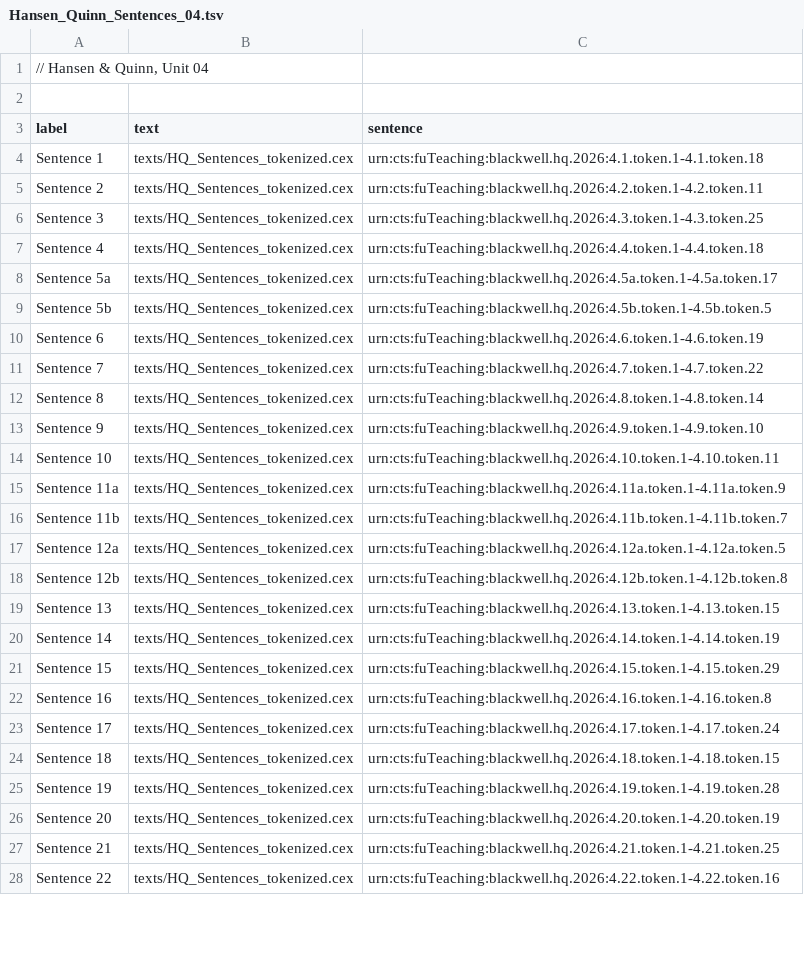
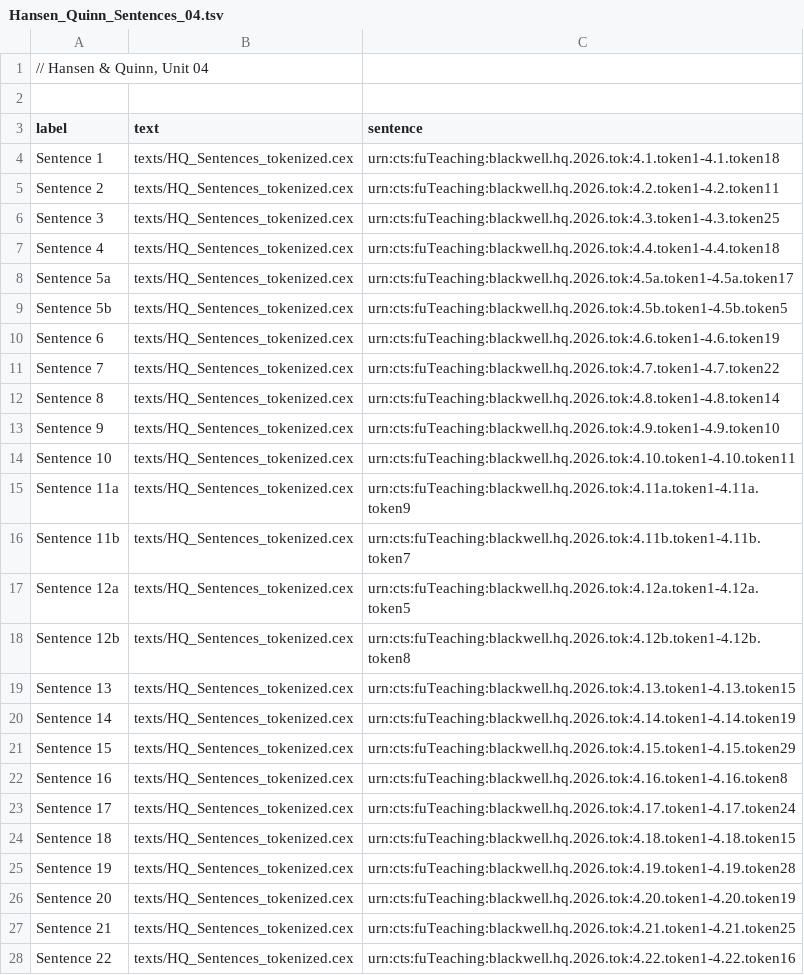
Before and after one commit to Eumaeus/Syntactile, a TSV file: src/sentences/Hansen_Quinn_Sentences_04.tsv, drawn as a sheet; only a part is shown; the diff covers the shown part only.

```diff
--- a/src/sentences/Hansen_Quinn_Sentences_04.tsv
+++ b/src/sentences/Hansen_Quinn_Sentences_04.tsv
@@ -3,26 +3,26 @@
 label	text	sentence
-Sentence 1	texts/HQ_Sentences_tokenized.cex	urn:cts:fuTeaching:blackwell.hq.2026:4.1.token.1-4.1.token.18
-Sentence 2	texts/HQ_Sentences_tokenized.cex	urn:cts:fuTeaching:blackwell.hq.2026:4.2.token.1-4.2.token.11
-Sentence 3	texts/HQ_Sentences_tokenized.cex	urn:cts:fuTeaching:blackwell.hq.2026:4.3.token.1-4.3.token.25
-Sentence 4	texts/HQ_Sentences_tokenized.cex	urn:cts:fuTeaching:blackwell.hq.2026:4.4.token.1-4.4.token.18
-Sentence 5a	texts/HQ_Sentences_tokenized.cex	urn:cts:fuTeaching:blackwell.hq.2026:4.5a.token.1-4.5a.token.17
-Sentence 5b	texts/HQ_Sentences_tokenized.cex	urn:cts:fuTeaching:blackwell.hq.2026:4.5b.token.1-4.5b.token.5
-Sentence 6	texts/HQ_Sentences_tokenized.cex	urn:cts:fuTeaching:blackwell.hq.2026:4.6.token.1-4.6.token.19
-Sentence 7	texts/HQ_Sentences_tokenized.cex	urn:cts:fuTeaching:blackwell.hq.2026:4.7.token.1-4.7.token.22
-Sentence 8	texts/HQ_Sentences_tokenized.cex	urn:cts:fuTeaching:blackwell.hq.2026:4.8.token.1-4.8.token.14
-Sentence 9	texts/HQ_Sentences_tokenized.cex	urn:cts:fuTeaching:blackwell.hq.2026:4.9.token.1-4.9.token.10
-Sentence 10	texts/HQ_Sentences_tokenized.cex	urn:cts:fuTeaching:blackwell.hq.2026:4.10.token.1-4.10.token.11
-Sentence 11a	texts/HQ_Sentences_tokenized.cex	urn:cts:fuTeaching:blackwell.hq.2026:4.11a.token.1-4.11a.token.9
-Sentence 11b	texts/HQ_Sentences_tokenized.cex	urn:cts:fuTeaching:blackwell.hq.2026:4.11b.token.1-4.11b.token.7
-Sentence 12a	texts/HQ_Sentences_tokenized.cex	urn:cts:fuTeaching:blackwell.hq.2026:4.12a.token.1-4.12a.token.5
-Sentence 12b	texts/HQ_Sentences_tokenized.cex	urn:cts:fuTeaching:blackwell.hq.2026:4.12b.token.1-4.12b.token.8
-Sentence 13	texts/HQ_Sentences_tokenized.cex	urn:cts:fuTeaching:blackwell.hq.2026:4.13.token.1-4.13.token.15
-Sentence 14	texts/HQ_Sentences_tokenized.cex	urn:cts:fuTeaching:blackwell.hq.2026:4.14.token.1-4.14.token.19
-Sentence 15	texts/HQ_Sentences_tokenized.cex	urn:cts:fuTeaching:blackwell.hq.2026:4.15.token.1-4.15.token.29
-Sentence 16	texts/HQ_Sentences_tokenized.cex	urn:cts:fuTeaching:blackwell.hq.2026:4.16.token.1-4.16.token.8
-Sentence 17	texts/HQ_Sentences_tokenized.cex	urn:cts:fuTeaching:blackwell.hq.2026:4.17.token.1-4.17.token.24
-Sentence 18	texts/HQ_Sentences_tokenized.cex	urn:cts:fuTeaching:blackwell.hq.2026:4.18.token.1-4.18.token.15
-Sentence 19	texts/HQ_Sentences_tokenized.cex	urn:cts:fuTeaching:blackwell.hq.2026:4.19.token.1-4.19.token.28
-Sentence 20	texts/HQ_Sentences_tokenized.cex	urn:cts:fuTeaching:blackwell.hq.2026:4.20.token.1-4.20.token.19
-Sentence 21	texts/HQ_Sentences_tokenized.cex	urn:cts:fuTeaching:blackwell.hq.2026:4.21.token.1-4.21.token.25
-Sentence 22	texts/HQ_Sentences_tokenized.cex	urn:cts:fuTeaching:blackwell.hq.2026:4.22.token.1-4.22.token.16
+Sentence 1	texts/HQ_Sentences_tokenized.cex	urn:cts:fuTeaching:blackwell.hq.2026.tok:4.1.token1-4.1.token18
+Sentence 2	texts/HQ_Sentences_tokenized.cex	urn:cts:fuTeaching:blackwell.hq.2026.tok:4.2.token1-4.2.token11
+Sentence 3	texts/HQ_Sentences_tokenized.cex	urn:cts:fuTeaching:blackwell.hq.2026.tok:4.3.token1-4.3.token25
+Sentence 4	texts/HQ_Sentences_tokenized.cex	urn:cts:fuTeaching:blackwell.hq.2026.tok:4.4.token1-4.4.token18
+Sentence 5a	texts/HQ_Sentences_tokenized.cex	urn:cts:fuTeaching:blackwell.hq.2026.tok:4.5a.token1-4.5a.token17
+Sentence 5b	texts/HQ_Sentences_tokenized.cex	urn:cts:fuTeaching:blackwell.hq.2026.tok:4.5b.token1-4.5b.token5
+Sentence 6	texts/HQ_Sentences_tokenized.cex	urn:cts:fuTeaching:blackwell.hq.2026.tok:4.6.token1-4.6.token19
+Sentence 7	texts/HQ_Sentences_tokenized.cex	urn:cts:fuTeaching:blackwell.hq.2026.tok:4.7.token1-4.7.token22
+Sentence 8	texts/HQ_Sentences_tokenized.cex	urn:cts:fuTeaching:blackwell.hq.2026.tok:4.8.token1-4.8.token14
+Sentence 9	texts/HQ_Sentences_tokenized.cex	urn:cts:fuTeaching:blackwell.hq.2026.tok:4.9.token1-4.9.token10
+Sentence 10	texts/HQ_Sentences_tokenized.cex	urn:cts:fuTeaching:blackwell.hq.2026.tok:4.10.token1-4.10.token11
+Sentence 11a	texts/HQ_Sentences_tokenized.cex	urn:cts:fuTeaching:blackwell.hq.2026.tok:4.11a.token1-4.11a.token9
+Sentence 11b	texts/HQ_Sentences_tokenized.cex	urn:cts:fuTeaching:blackwell.hq.2026.tok:4.11b.token1-4.11b.token7
+Sentence 12a	texts/HQ_Sentences_tokenized.cex	urn:cts:fuTeaching:blackwell.hq.2026.tok:4.12a.token1-4.12a.token5
+Sentence 12b	texts/HQ_Sentences_tokenized.cex	urn:cts:fuTeaching:blackwell.hq.2026.tok:4.12b.token1-4.12b.token8
+Sentence 13	texts/HQ_Sentences_tokenized.cex	urn:cts:fuTeaching:blackwell.hq.2026.tok:4.13.token1-4.13.token15
+Sentence 14	texts/HQ_Sentences_tokenized.cex	urn:cts:fuTeaching:blackwell.hq.2026.tok:4.14.token1-4.14.token19
+Sentence 15	texts/HQ_Sentences_tokenized.cex	urn:cts:fuTeaching:blackwell.hq.2026.tok:4.15.token1-4.15.token29
+Sentence 16	texts/HQ_Sentences_tokenized.cex	urn:cts:fuTeaching:blackwell.hq.2026.tok:4.16.token1-4.16.token8
+Sentence 17	texts/HQ_Sentences_tokenized.cex	urn:cts:fuTeaching:blackwell.hq.2026.tok:4.17.token1-4.17.token24
+Sentence 18	texts/HQ_Sentences_tokenized.cex	urn:cts:fuTeaching:blackwell.hq.2026.tok:4.18.token1-4.18.token15
+Sentence 19	texts/HQ_Sentences_tokenized.cex	urn:cts:fuTeaching:blackwell.hq.2026.tok:4.19.token1-4.19.token28
+Sentence 20	texts/HQ_Sentences_tokenized.cex	urn:cts:fuTeaching:blackwell.hq.2026.tok:4.20.token1-4.20.token19
+Sentence 21	texts/HQ_Sentences_tokenized.cex	urn:cts:fuTeaching:blackwell.hq.2026.tok:4.21.token1-4.21.token25
+Sentence 22	texts/HQ_Sentences_tokenized.cex	urn:cts:fuTeaching:blackwell.hq.2026.tok:4.22.token1-4.22.token16
```
Also changed, not shown: 18 edited cells elsewhere in this file, src/sentences/Hansen_Quinn_Sentences_09.tsv, src/sentences/Hansen_Quinn_Sentences_13.tsv, 25 other files.
